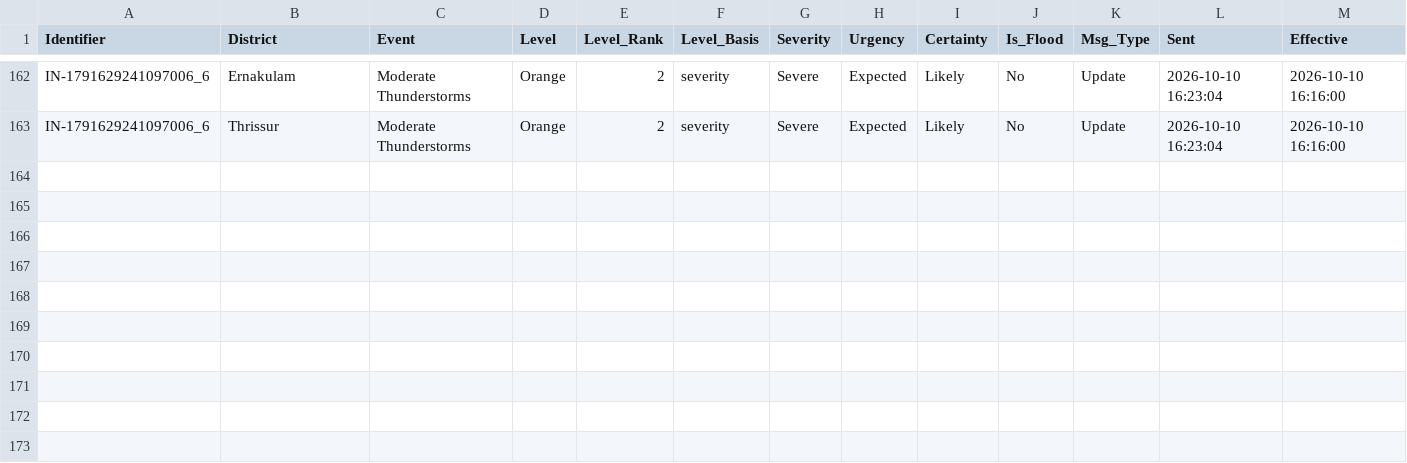
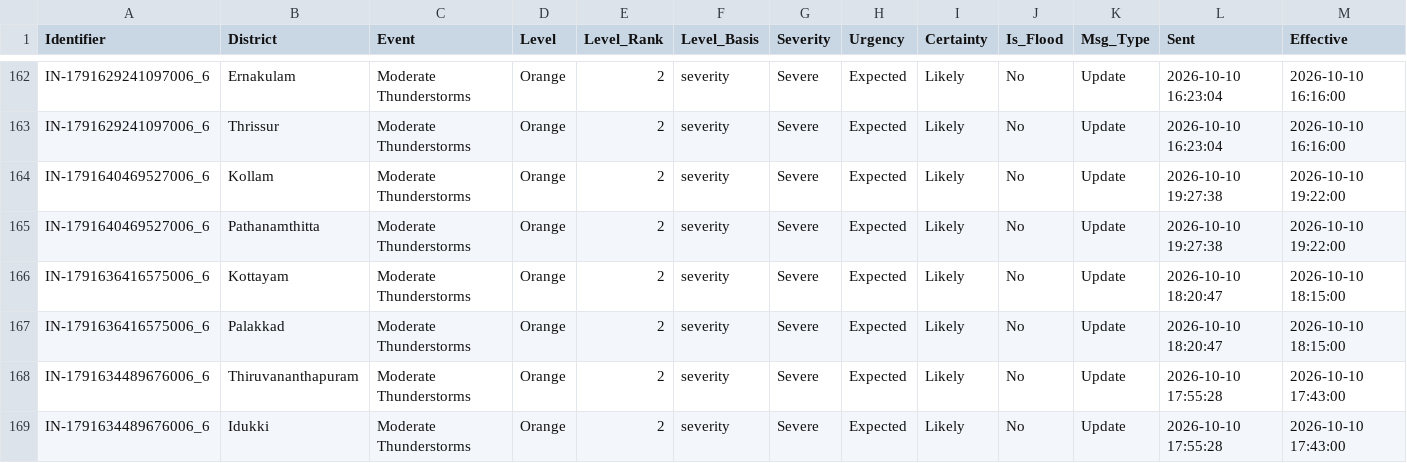
Before and after one commit to kasitpm/kerala-flood-watch, a CSV file: data/alerts.csv, drawn as a sheet; only a part is shown, gaps mark what is left out; rows hold the shown columns only; the diff names each change by its address in the sheet, - before the commit and + after, or states it on an @@ line.

```diff
--- a/data/alerts.csv
+++ b/data/alerts.csv
+row 164: IN-1791640469527006_6 | Kollam | Moderate Thunderstorms | Orange | 2 | severity | Severe | Expected | Likely | No | Update | 2026-10-10 19:27:38 | 2026-10-10 19:22:00
+row 165: IN-1791640469527006_6 | Pathanamthitta | Moderate Thunderstorms | Orange | 2 | severity | Severe | Expected | Likely | No | Update | 2026-10-10 19:27:38 | 2026-10-10 19:22:00
+row 166: IN-1791636416575006_6 | Kottayam | Moderate Thunderstorms | Orange | 2 | severity | Severe | Expected | Likely | No | Update | 2026-10-10 18:20:47 | 2026-10-10 18:15:00
+row 167: IN-1791636416575006_6 | Palakkad | Moderate Thunderstorms | Orange | 2 | severity | Severe | Expected | Likely | No | Update | 2026-10-10 18:20:47 | 2026-10-10 18:15:00
+row 168: IN-1791634489676006_6 | Thiruvananthapuram | Moderate Thunderstorms | Orange | 2 | severity | Severe | Expected | Likely | No | Update | 2026-10-10 17:55:28 | 2026-10-10 17:43:00
+row 169: IN-1791634489676006_6 | Idukki | Moderate Thunderstorms | Orange | 2 | severity | Severe | Expected | Likely | No | Update | 2026-10-10 17:55:28 | 2026-10-10 17:43:00
```
Also changed, not shown: data/flood_latest.csv, data/rainfall_latest.csv, 1 other file.
